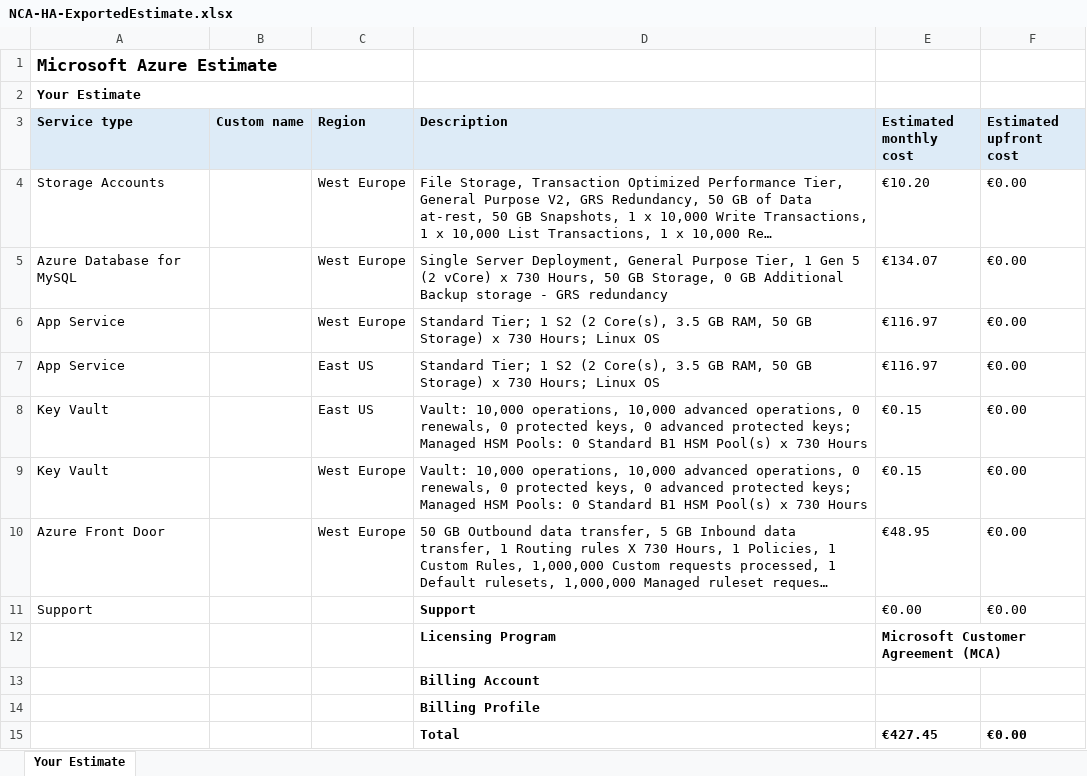
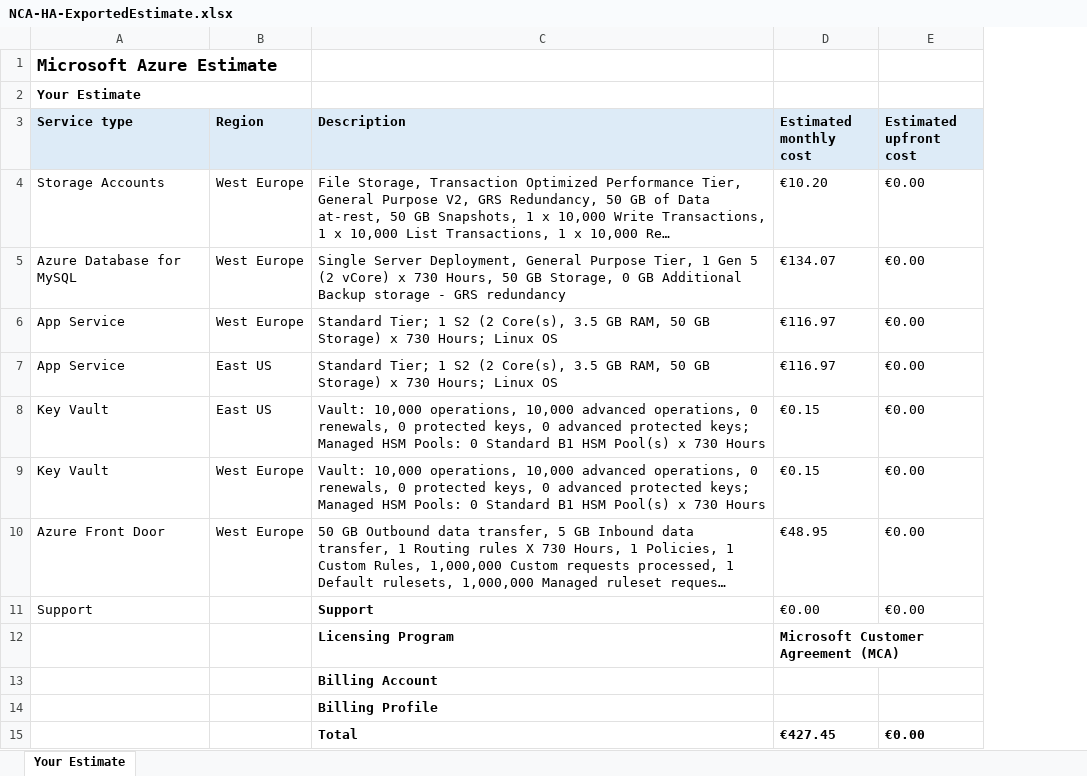
Before and after one commit to MetehanBolat/ghostapp-ha, an Excel workbook: NCA-HA-ExportedEstimate.xlsx, sheet Your Estimate, drawn as a sheet; long unchanged cells end in …; values as stored, in another font and other column widths than the file's, no borders; the diff names each change by its address in the sheet, - before the commit and + after, or states it on an @@ line.

```diff
--- a/NCA-HA-ExportedEstimate.xlsx (sheet Your Estimate)
+++ b/NCA-HA-ExportedEstimate.xlsx (sheet Your Estimate)
-column B (Custom name), empty
```
Also changed, not shown: 1 other file.
